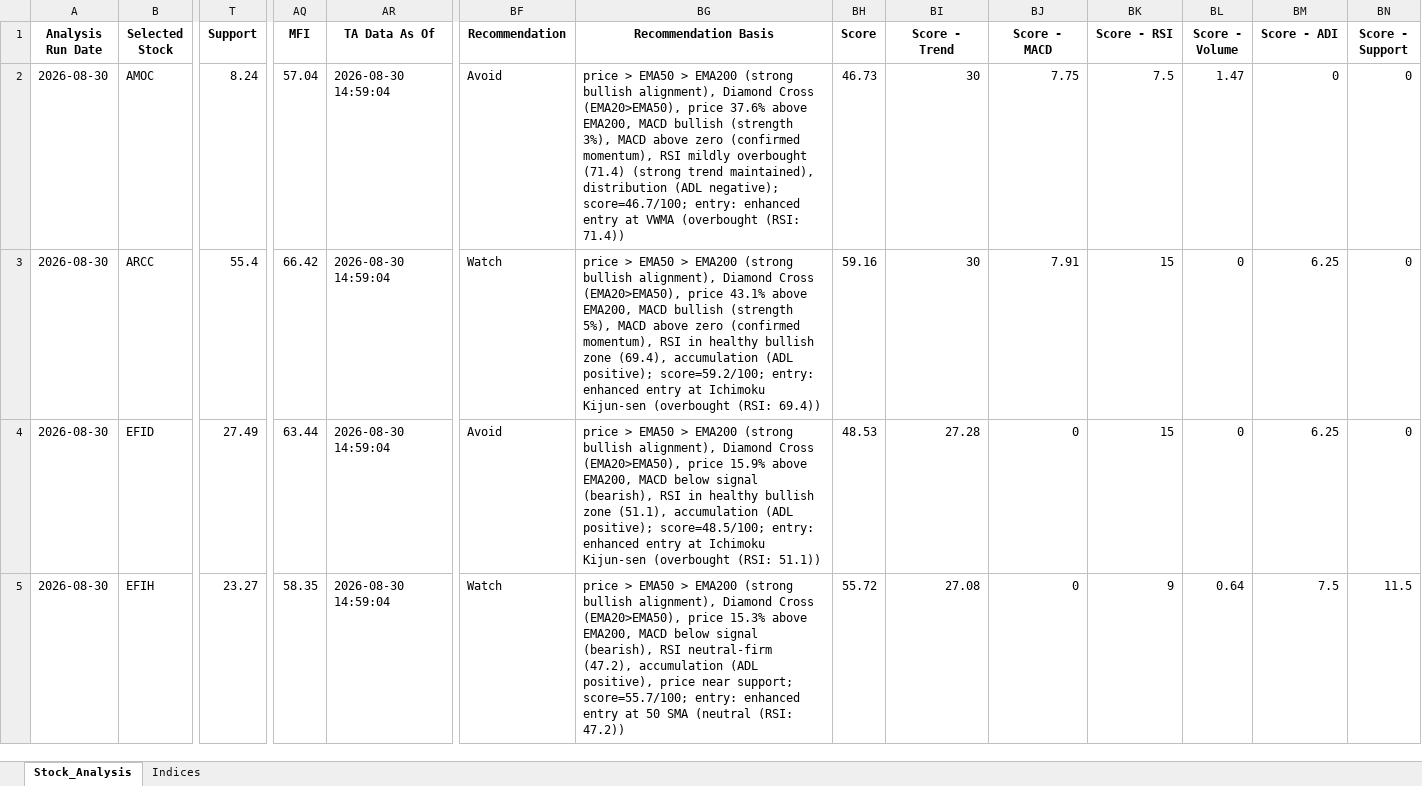
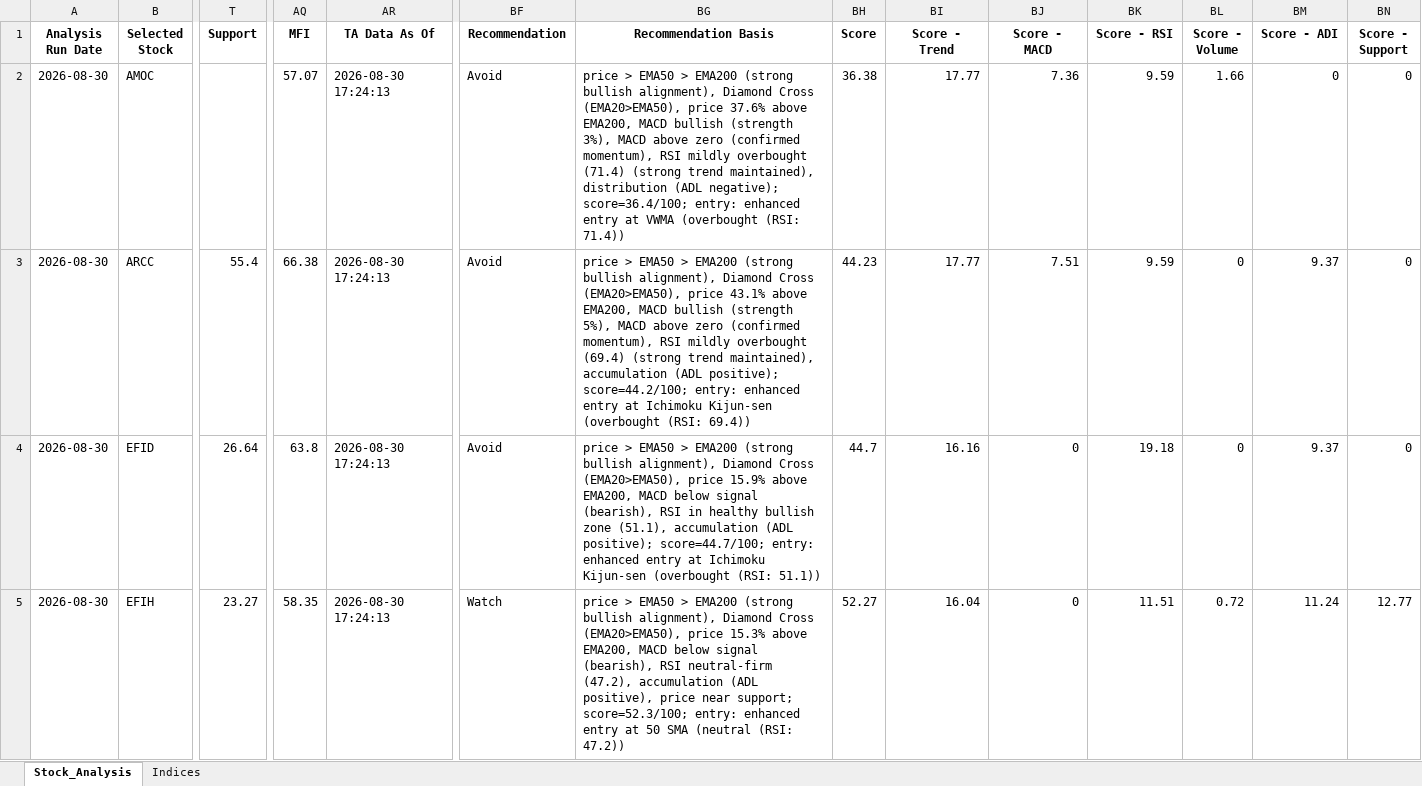
Before and after one commit to ARa2of/egx-stock-analysis, an Excel workbook: Stock_Analysis_Output.xlsx, sheet Stock_Analysis, drawn as a sheet; only a part is shown, gaps mark what is left out; values as stored, in another font and other column widths than the file's, no borders; the diff covers the shown part only; the diff names each change by its address in the sheet, - before the commit and + after, or states it on an @@ line.

```diff
--- a/Stock_Analysis_Output.xlsx (sheet Stock_Analysis)
+++ b/Stock_Analysis_Output.xlsx (sheet Stock_Analysis)
-T2 (Support): 8.24
+T2 (Support): (empty)
-AQ2 (MFI): 57.04
+AQ2 (MFI): 57.07
-AR2:AR5 (TA Data As Of): 2026-08-30 14:59:04
+AR2:AR5 (TA Data As Of): 2026-08-30 17:24:13
-BG2 (Recommendation Basis): …(ADL negative); score=46.7/100; entry: enhanced…
+BG2 (Recommendation Basis): …(ADL negative); score=36.4/100; entry: enhanced…
-BH2 (Score): 46.73
+BH2 (Score): 36.38
-BI2:BI3 (Score - Trend): 30
+BI2:BI3 (Score - Trend): 17.77
-BJ2 (Score - MACD): 7.75
+BJ2 (Score - MACD): 7.36
-BK2 (Score - RSI): 7.5
+BK2 (Score - RSI): 9.59
-BL2 (Score - Volume): 1.47
+BL2 (Score - Volume): 1.66
-AQ3 (MFI): 66.42
+AQ3 (MFI): 66.38
-BF3 (Recommendation): Watch
+BF3 (Recommendation): Avoid
-BG3 (Recommendation Basis): …momentum), RSI in healthy bullish zone (69.4), accumulation (ADL positive); score=59.2/100; entry: enhanced…
+BG3 (Recommendation Basis): …momentum), RSI mildly overbought (69.4) (strong trend maintained), accumulation (ADL positive); score=44.2/100; entry: enhanced…
-BH3 (Score): 59.16
+BH3 (Score): 44.23
-BJ3 (Score - MACD): 7.91
+BJ3 (Score - MACD): 7.51
-BK3 (Score - RSI): 15
+BK3 (Score - RSI): 9.59
-BM3:BM4 (Score - ADI): 6.25
+BM3:BM4 (Score - ADI): 9.37
-T4 (Support): 27.49
+T4 (Support): 26.64
-AQ4 (MFI): 63.44
+AQ4 (MFI): 63.8
-BG4 (Recommendation Basis): …(ADL positive); score=48.5/100; entry: enhanced…
+BG4 (Recommendation Basis): …(ADL positive); score=44.7/100; entry: enhanced…
-BH4 (Score): 48.53
+BH4 (Score): 44.7
-BI4 (Score - Trend): 27.28
+BI4 (Score - Trend): 16.16
-BK4 (Score - RSI): 15
+BK4 (Score - RSI): 19.18
-BG5 (Recommendation Basis): …near support; score=55.7/100; entry: enhanced…
+BG5 (Recommendation Basis): …near support; score=52.3/100; entry: enhanced…
-BH5 (Score): 55.72
+BH5 (Score): 52.27
-BI5 (Score - Trend): 27.08
+BI5 (Score - Trend): 16.04
-BK5 (Score - RSI): 9
+BK5 (Score - RSI): 11.51
-BL5 (Score - Volume): 0.64
+BL5 (Score - Volume): 0.72
-BM5 (Score - ADI): 7.5
+BM5 (Score - ADI): 11.24
-BN5 (Score - Support): 11.5
+BN5 (Score - Support): 12.77
```
Also changed, not shown: 550 edited cells elsewhere in this sheet, sheet Indices, 1 other file.
